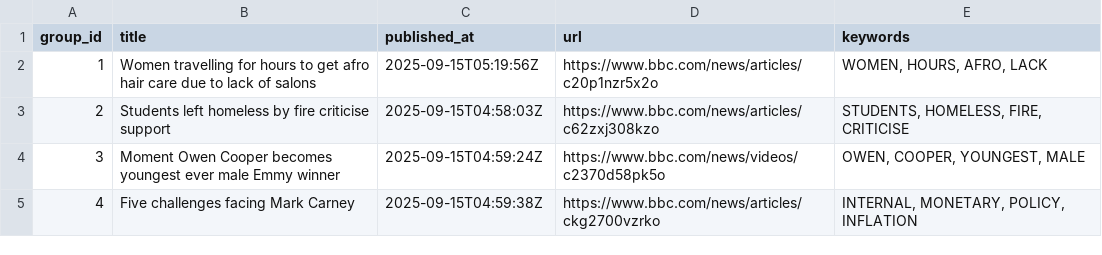
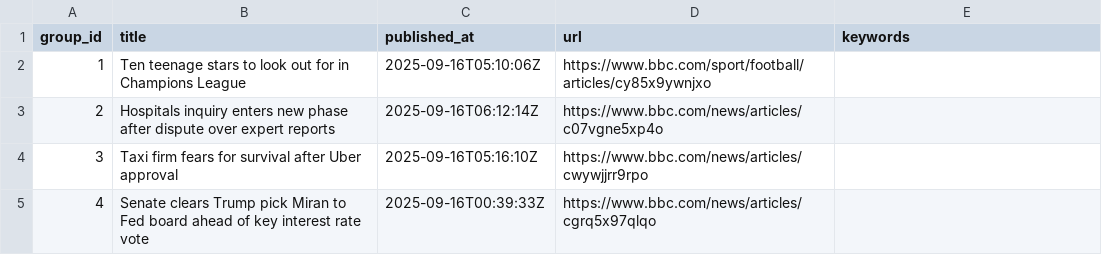
Before and after one commit to lileungws/whatsnews01, a CSV file: web/data/main.csv, drawn as a sheet.

Commit message:
Update news main.csv

```diff
--- a/web/data/main.csv
+++ b/web/data/main.csv
@@ -1,5 +1,5 @@
 group_id,title,published_at,url,keywords
-1,Women travelling for hours to get afro hair care due to lack of salons,2025-09-15T05:19:56Z,https://www.bbc.com/news/articles/c20p1nzr5x2o,"WOMEN, HOURS, AFRO, LACK"
-2,Students left homeless by fire criticise support,2025-09-15T04:58:03Z,https://www.bbc.com/news/articles/c62zxj308kzo,"STUDENTS, HOMELESS, FIRE, CRITICISE"
-3,Moment Owen Cooper becomes youngest ever male Emmy winner,2025-09-15T04:59:24Z,https://www.bbc.com/news/videos/c2370d58pk5o,"OWEN, COOPER, YOUNGEST, MALE"
-4,Five challenges facing Mark Carney,2025-09-15T04:59:38Z,https://www.bbc.com/news/articles/ckg2700vzrko,"INTERNAL, MONETARY, POLICY, INFLATION"
+1,Ten teenage stars to look out for in Champions League,2025-09-16T05:10:06Z,https://www.bbc.com/sport/football/articles/cy85x9ywnjxo,
+2,Hospitals inquiry enters new phase after dispute over expert reports,2025-09-16T06:12:14Z,https://www.bbc.com/news/articles/c07vgne5xp4o,
+3,Taxi firm fears for survival after Uber approval,2025-09-16T05:16:10Z,https://www.bbc.com/news/articles/cwywjjrr9rpo,
+4,Senate clears Trump pick Miran to Fed board ahead of key interest rate vote,2025-09-16T00:39:33Z,https://www.bbc.com/news/articles/cgrq5x97qlqo,
```
